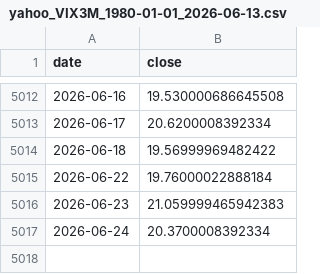
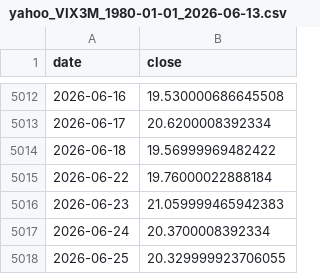
Before and after one commit to Shawn-zhao/US_Fund_Tools, a CSV file: backtest_outputs/cache/yahoo_VIX3M_1980-01-01_2026-06-13.csv, drawn as a sheet; only a part is shown, gaps mark what is left out.

```diff
--- a/backtest_outputs/cache/yahoo_VIX3M_1980-01-01_2026-06-13.csv
+++ b/backtest_outputs/cache/yahoo_VIX3M_1980-01-01_2026-06-13.csv
@@ -5017 +5017,2 @@ date,close
 2026-06-24,20.3700008392334
+2026-06-25,20.329999923706055
```
Also changed, not shown: backtest_outputs/cache/yahoo_GSPC_1980-01-01_2026-06-13.csv, backtest_outputs/cache/yahoo_NDX_1980-01-01_2026-06-13.csv, 3 other files.
